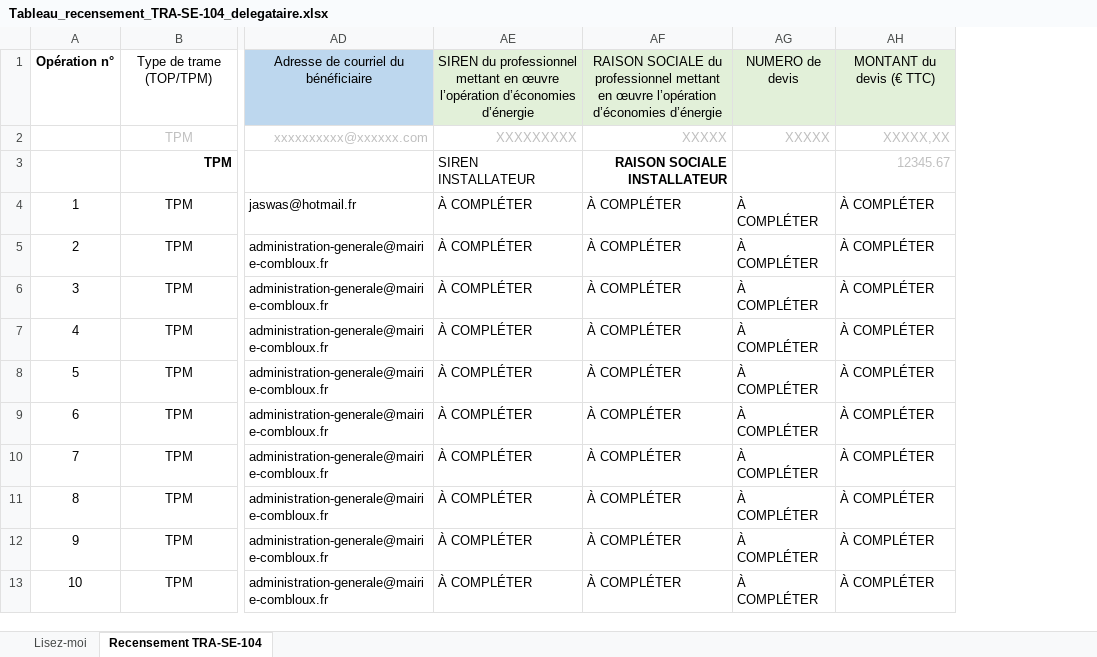
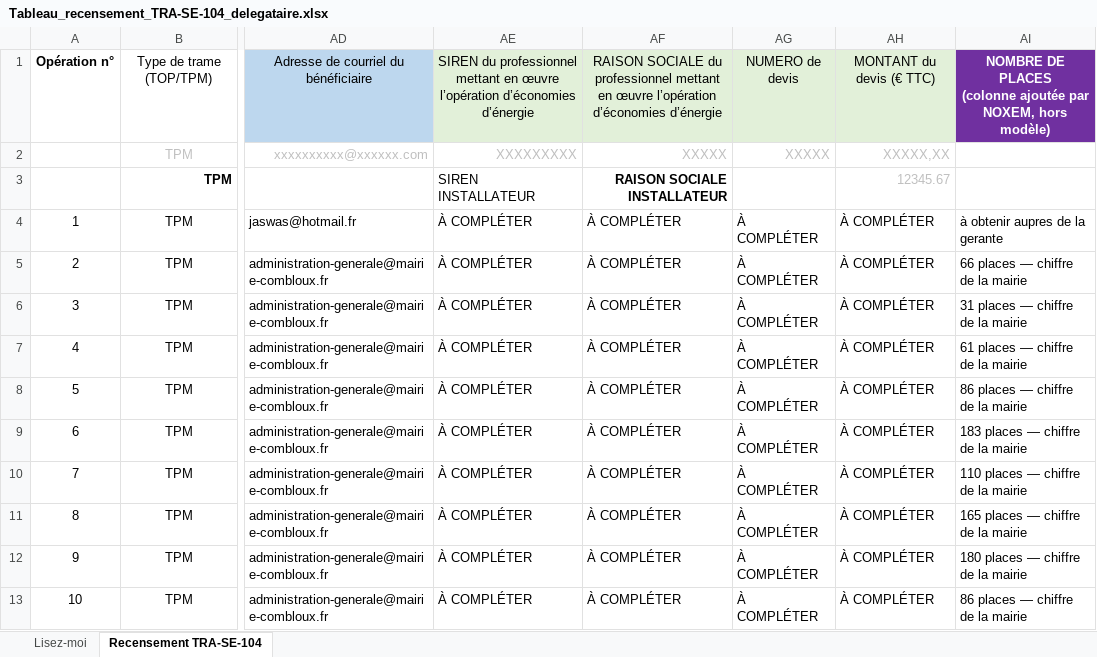
Before and after one commit to dgjmfrbv4k-lab/NOXEM-GROUP, an Excel workbook: cee-gonflage/Tableau_recensement_TRA-SE-104_delegataire.xlsx, sheet Recensement TRA-SE-104, drawn as a sheet; only a part is shown, gaps mark what is left out; values as stored, in another font and other column widths than the file's, no borders; ↵ is a line break in a cell; the diff names each change by its address in the sheet, - before the commit and + after, or states it on an @@ line.

```diff
--- a/cee-gonflage/Tableau_recensement_TRA-SE-104_delegataire.xlsx (sheet Recensement TRA-SE-104)
+++ b/cee-gonflage/Tableau_recensement_TRA-SE-104_delegataire.xlsx (sheet Recensement TRA-SE-104)
+column AI, rows 1-13: NOMBRE DE PLACES ↵ (colonne ajoutée par NOXEM, hors modèle) |  |  | à obtenir aupres de la gerante | 66 places — chiffre de la mairie | 31 places — chiffre de la mairie | 61 places — chiffre de la mairie | 86 places — chiffre de la mairie | 183 places — chiffre de la mairie | 110 places — chiffre de la mairie | 165 places — chiffre de la mairie | 180 places — chiffre de la mairie | 86 places — chiffre de la mairie
```
